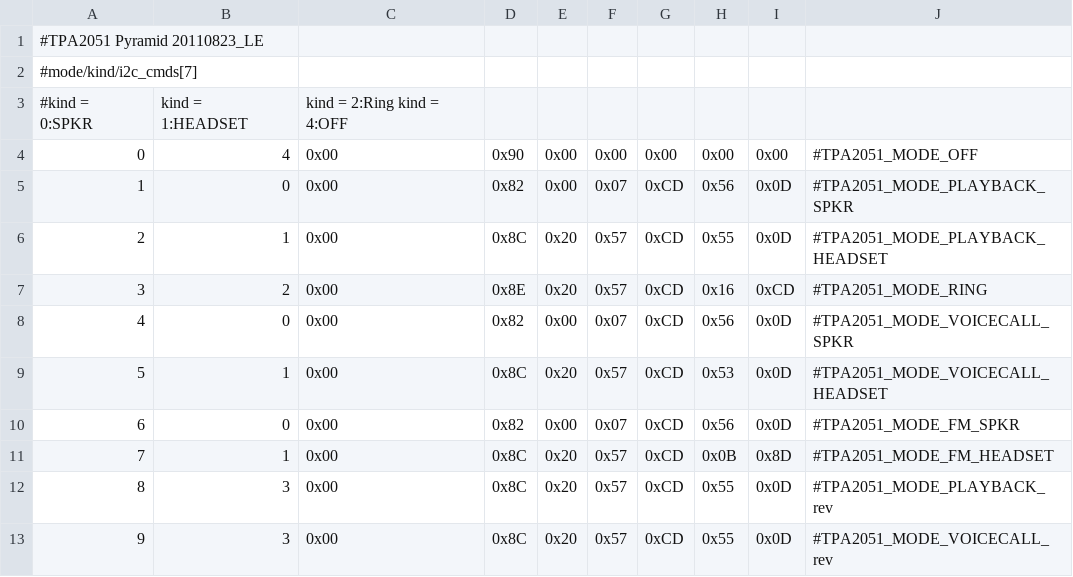
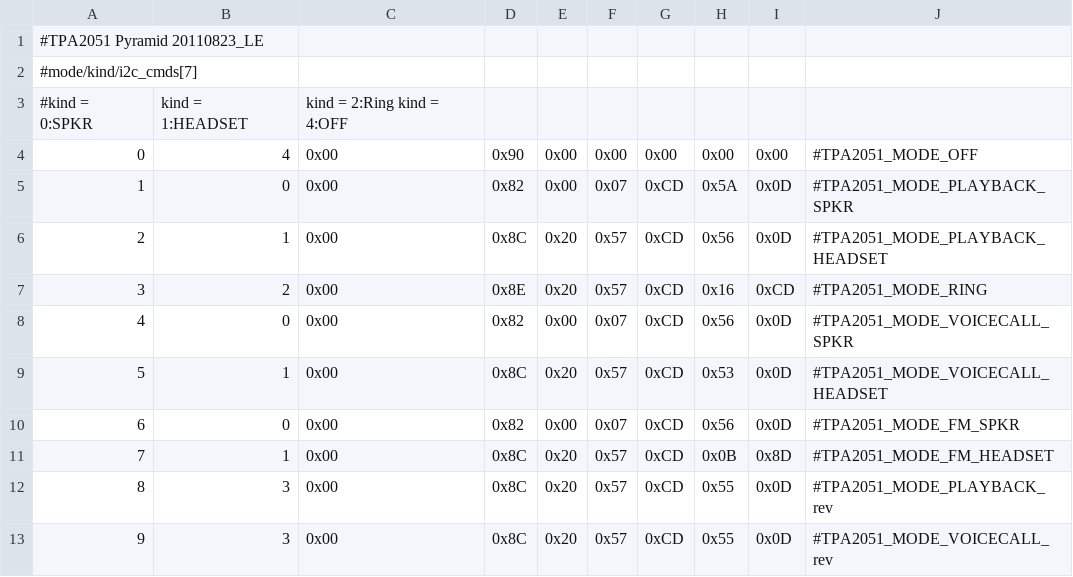
Before and after one commit to eugenesan/android_device_htc_pyramid, a CSV file: dsp/TPA2051_CFG.csv, drawn as a sheet.

Commit message:
dsp: Increase speaker volume
https://github.com/sultanxda/android_device_htc_pyramid/commit/355fe6d7374828316f2e071641cd74d8c3034283

```diff
--- a/dsp/TPA2051_CFG.csv
+++ b/dsp/TPA2051_CFG.csv
@@ -4,4 +4,4 @@
 0,4,0x00,0x90,0x00,0x00,0x00,0x00,0x00,#TPA2051_MODE_OFF
-1,0,0x00,0x82,0x00,0x07,0xCD,0x56,0x0D,#TPA2051_MODE_PLAYBACK_SPKR
-2,1,0x00,0x8C,0x20,0x57,0xCD,0x55,0x0D,#TPA2051_MODE_PLAYBACK_HEADSET
+1,0,0x00,0x82,0x00,0x07,0xCD,0x5A,0x0D,#TPA2051_MODE_PLAYBACK_SPKR
+2,1,0x00,0x8C,0x20,0x57,0xCD,0x56,0x0D,#TPA2051_MODE_PLAYBACK_HEADSET
 3,2,0x00,0x8E,0x20,0x57,0xCD,0x16,0xCD,#TPA2051_MODE_RING
```
